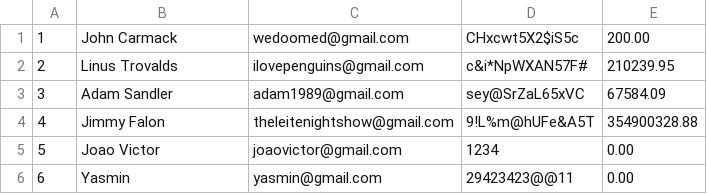
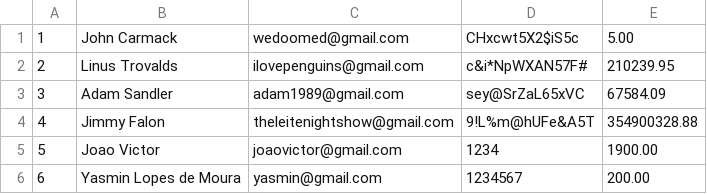
Before and after one commit to lem3s/Estudos, a CSV file: segundoPeriodo/aed1/TrabalhoFinal/dados.csv, drawn as a sheet.

```diff
--- a/segundoPeriodo/aed1/TrabalhoFinal/dados.csv
+++ b/segundoPeriodo/aed1/TrabalhoFinal/dados.csv
@@ -1,2 +1,2 @@
-1,John Carmack,wedoomed@gmail.com,CHxcwt5X2$iS5c,200.00
+1,John Carmack,wedoomed@gmail.com,CHxcwt5X2$iS5c,5.00
 2,Linus Trovalds,ilovepenguins@gmail.com,c&i*NpWXAN57F#,210239.95
@@ -4,3 +4,3 @@
 4,Jimmy Falon,theleitenightshow@gmail.com,9!L%m@hUFe&A5T,354900328.88
-5,Joao Victor,joaovictor@gmail.com,1234,0.00
-6,Yasmin,yasmin@gmail.com,29423423@@11,0.00
+5,Joao Victor,joaovictor@gmail.com,1234,1900.00
+6,Yasmin Lopes de Moura,yasmin@gmail.com,1234567,200.00
```
Also changed, not shown: 4 other files.
